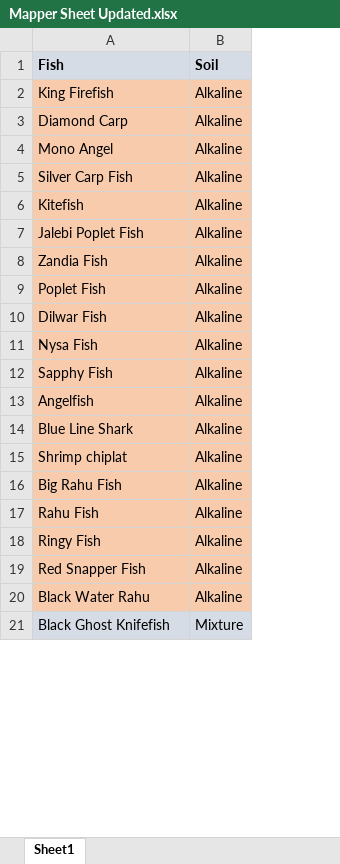
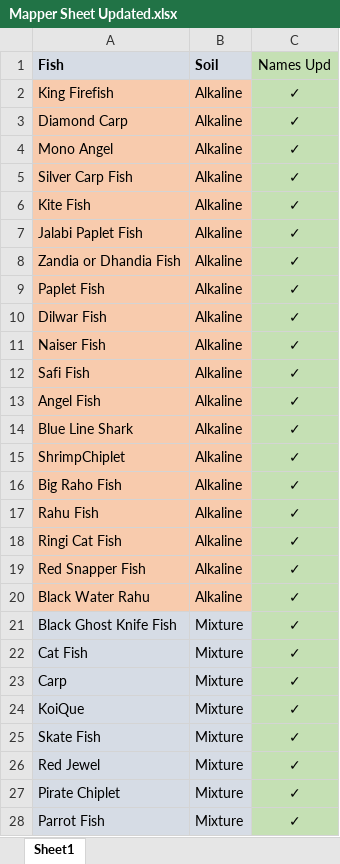
Before and after one commit to Aunyx101/FYP_AabiZaraat.ai, an Excel workbook: Excel/Mapper Sheet Updated.xlsx, sheet Sheet1, drawn as a sheet; only a part is shown; values as stored, in another font and other column widths than the file's, no borders; the diff covers the shown part only; the diff names each change by its address in the sheet, - before the commit and + after, or states it on an @@ line.

```diff
--- a/Excel/Mapper Sheet Updated.xlsx (sheet Sheet1)
+++ b/Excel/Mapper Sheet Updated.xlsx (sheet Sheet1)
+column C (Names Upd), rows 2-21: all ✓
-A6 (Fish): Kitefish
+A6 (Fish): Kite Fish
-A7 (Fish): Jalebi Poplet Fish
+A7 (Fish): Jalabi Paplet Fish
-A8 (Fish): Zandia Fish
+A8 (Fish): Zandia or Dhandia Fish
-A9 (Fish): Poplet Fish
+A9 (Fish): Paplet Fish
-A11 (Fish): Nysa Fish
+A11 (Fish): Naiser Fish
-A12 (Fish): Sapphy Fish
+A12 (Fish): Safi Fish
-A13 (Fish): Angelfish
+A13 (Fish): Angel Fish
-A15 (Fish): Shrimp chiplat
+A15 (Fish): ShrimpChiplet
-A16 (Fish): Big Rahu Fish
+A16 (Fish): Big Raho Fish
-A18 (Fish): Ringy Fish
+A18 (Fish): Ringi Cat Fish
-A21 (Fish): Black Ghost Knifefish
+A21 (Fish): Black Ghost Knife Fish
+row 22: Cat Fish | Mixture | ✓
+row 24: KoiQue | Mixture | ✓
+row 25: Skate Fish | Mixture | ✓
+row 27: Pirate Chiplet | Mixture | ✓
+row 28: Parrot Fish | Mixture | ✓
```
Also changed, not shown: 1 added row, 6 removed rows, 1 moved row and 8 edited cells elsewhere in this sheet, 3 other files.
